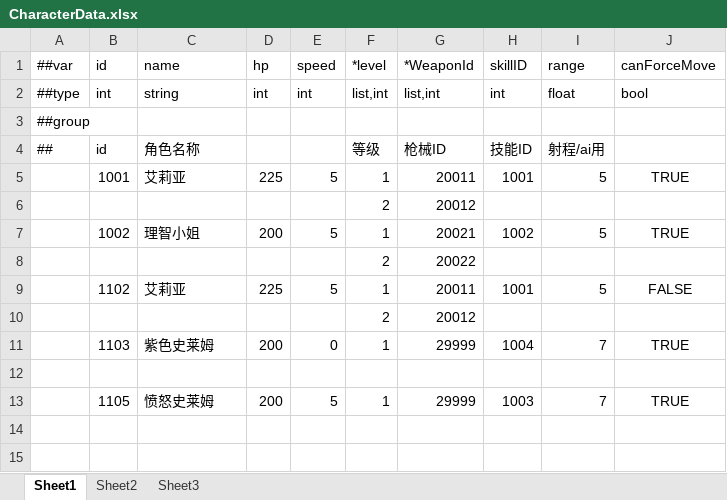
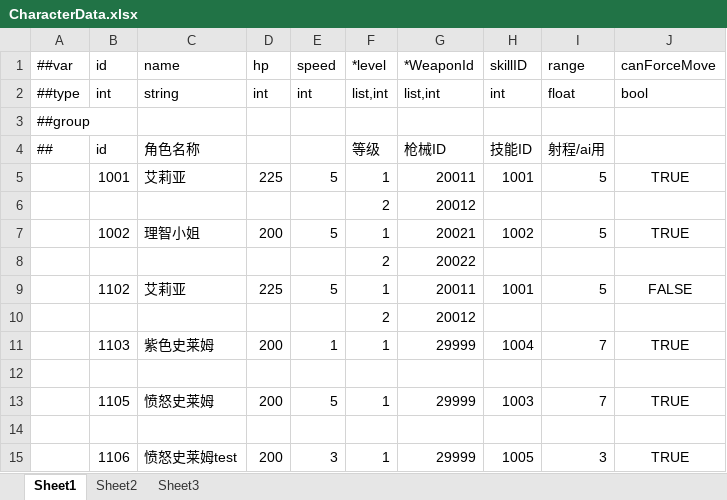
Before and after one commit to gearoruni/minigame, an Excel workbook: Configs/Datas/CharacterData.xlsx, sheet Sheet1, drawn as a sheet; values as stored, in another font and other column widths than the file's, no borders; the diff names each change by its address in the sheet, - before the commit and + after, or states it on an @@ line.

```diff
--- a/Configs/Datas/CharacterData.xlsx (sheet Sheet1)
+++ b/Configs/Datas/CharacterData.xlsx (sheet Sheet1)
-E11 (speed): 0
+E11 (speed): 1
+row 14: (empty)
+row 15:  | 1106 | 愤怒史莱姆test | 200 | 3 | 1 | 29999 | 1005 | 3 | TRUE
```
Also changed, not shown: Configs/Datas/AnimationData.xlsx, Configs/Datas/AreaData.xlsx, 16 other files.
